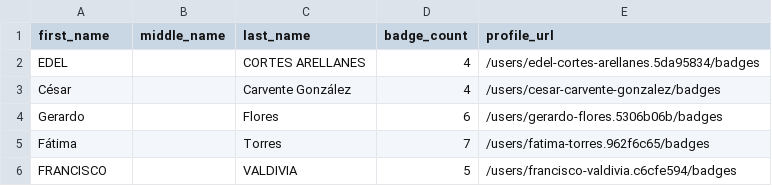
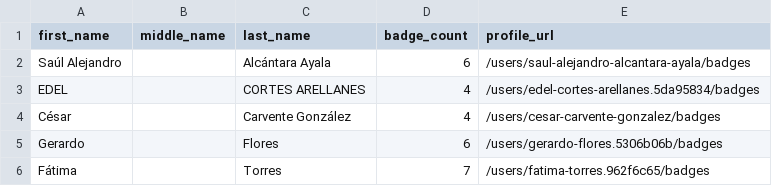
Before and after one commit to Joas707/github-certification-ranking-fork, a CSV file: datasource/github-certs-mexico.csv, drawn as a sheet; only a part is shown; the shorter side is filled out with more unchanged rows.

```diff
--- a/datasource/github-certs-mexico.csv
+++ b/datasource/github-certs-mexico.csv
@@ -1,2 +1,3 @@
 first_name,middle_name,last_name,badge_count,profile_url
+Saúl Alejandro,,Alcántara Ayala,6,/users/saul-alejandro-alcantara-ayala/badges
 EDEL,,CORTES ARELLANES,4,/users/edel-cortes-arellanes.5da95834/badges
```
Also changed, not shown: datasource/github-certs-belgium.csv, datasource/github-certs-canada.csv, 27 other files.
